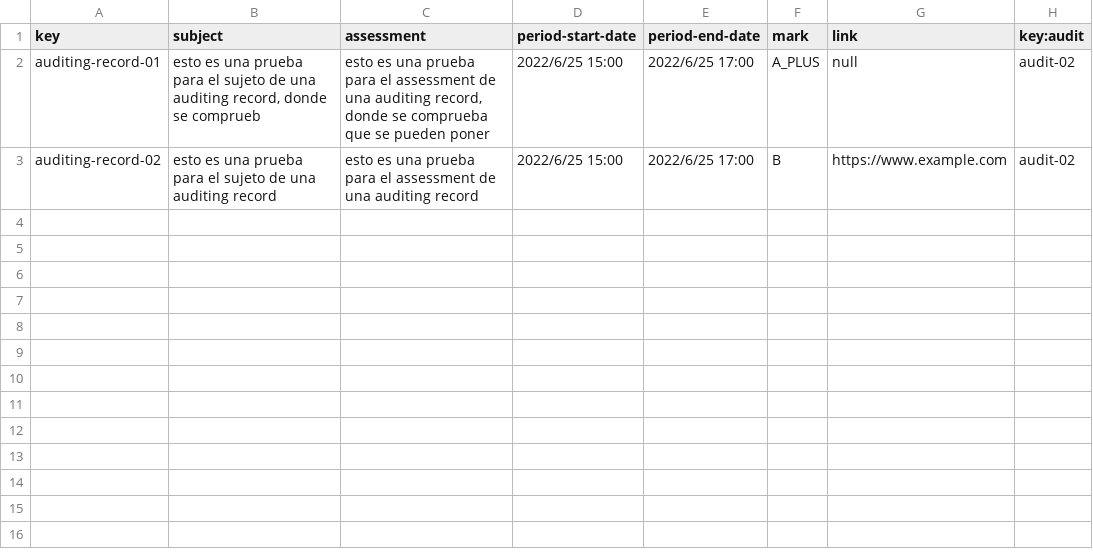
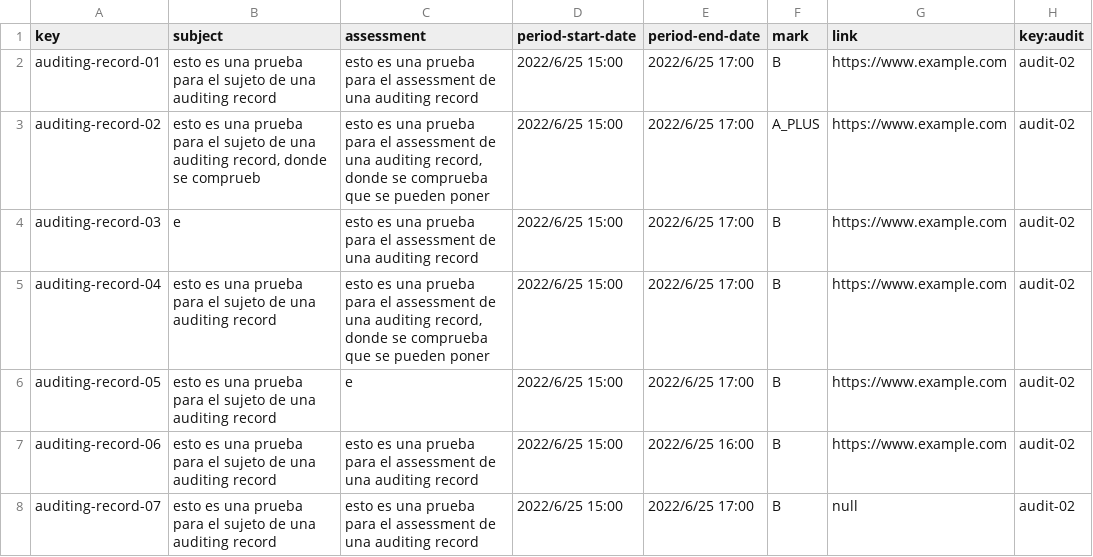
Before and after one commit to alejandromd/Acme-L3-D02, a CSV file: src/main/webapp/WEB-INF/resources/sample-data/auditing-record.csv, drawn as a sheet.

```diff
--- a/src/main/webapp/WEB-INF/resources/sample-data/auditing-record.csv
+++ b/src/main/webapp/WEB-INF/resources/sample-data/auditing-record.csv
@@ -1,3 +1,8 @@
 key,subject,assessment,period-start-date,period-end-date,mark,link,key:audit
-auditing-record-01,"esto es una prueba para el sujeto de una auditing record, donde se comprueb","esto es una prueba para el assessment de una auditing record, donde se comprueba que se pueden poner",2022/6/25 15:00,2022/6/25 17:00,A_PLUS,null,audit-02
-auditing-record-02,esto es una prueba para el sujeto de una auditing record,esto es una prueba para el assessment de una auditing record,2022/6/25 15:00,2022/6/25 17:00,B,https://www.example.com,audit-02
+auditing-record-01,esto es una prueba para el sujeto de una auditing record,esto es una prueba para el assessment de una auditing record,2022/6/25 15:00,2022/6/25 17:00,B,https://www.example.com,audit-02
+auditing-record-02,"esto es una prueba para el sujeto de una auditing record, donde se comprueb","esto es una prueba para el assessment de una auditing record, donde se comprueba que se pueden poner",2022/6/25 15:00,2022/6/25 17:00,A_PLUS,https://www.example.com,audit-02
+auditing-record-03,e,esto es una prueba para el assessment de una auditing record,2022/6/25 15:00,2022/6/25 17:00,B,https://www.example.com,audit-02
+auditing-record-04,esto es una prueba para el sujeto de una auditing record,"esto es una prueba para el assessment de una auditing record, donde se comprueba que se pueden poner",2022/6/25 15:00,2022/6/25 17:00,B,https://www.example.com,audit-02
+auditing-record-05,esto es una prueba para el sujeto de una auditing record,e,2022/6/25 15:00,2022/6/25 17:00,B,https://www.example.com,audit-02
+auditing-record-06,esto es una prueba para el sujeto de una auditing record,esto es una prueba para el assessment de una auditing record,2022/6/25 15:00,2022/6/25 16:00,B,https://www.example.com,audit-02
+auditing-record-07,esto es una prueba para el sujeto de una auditing record,esto es una prueba para el assessment de una auditing record,2022/6/25 15:00,2022/6/25 17:00,B,null,audit-02
```
Also changed, not shown: src/main/webapp/WEB-INF/resources/sample-data/audit.csv, src/main/webapp/WEB-INF/resources/sample-data/auditor.csv, 1 other file.
